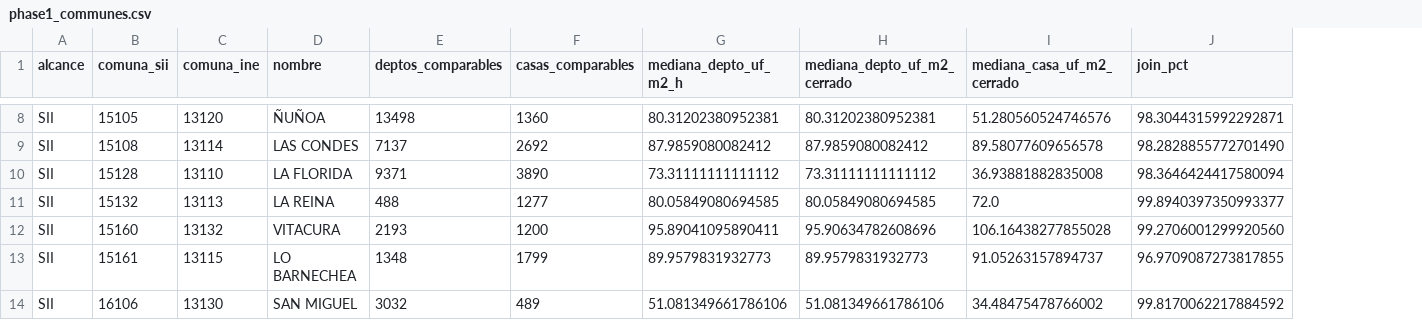
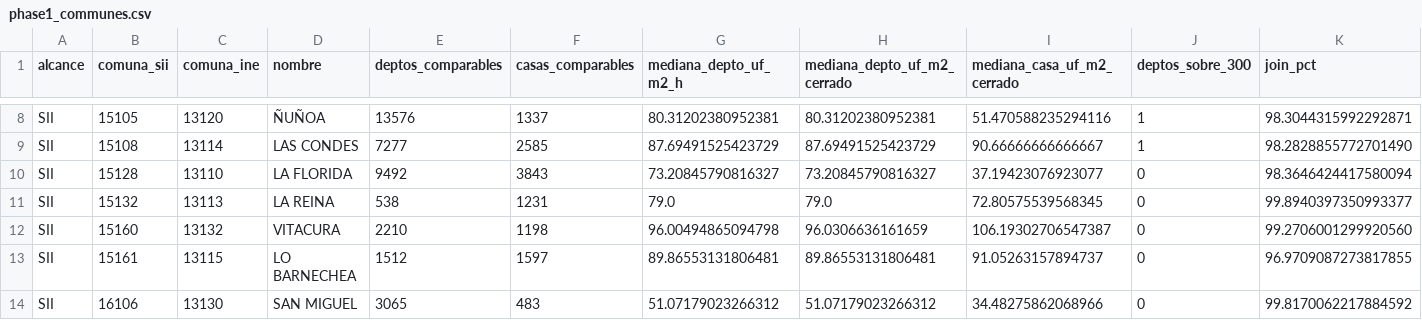
Before and after one commit to Andreaslinn/valoria, a CSV file: reports/sii/phase1_communes.csv, drawn as a sheet; only a part is shown, gaps mark what is left out; the diff covers the shown part only; the diff names each change by its address in the sheet, - before the commit and + after, or states it on an @@ line.

```diff
--- a/reports/sii/phase1_communes.csv
+++ b/reports/sii/phase1_communes.csv
+column J (deptos_sobre_300), rows 8-14: 1 | 1 | 0 | 0 | 0 | 0 | 0
-E8 (deptos_comparables): 13498
+E8 (deptos_comparables): 13576
-F8 (casas_comparables): 1360
+F8 (casas_comparables): 1337
-I8 (mediana_casa_uf_m2_cerrado): 51.280560524746576
+I8 (mediana_casa_uf_m2_cerrado): 51.470588235294116
-E9 (deptos_comparables): 7137
+E9 (deptos_comparables): 7277
-F9 (casas_comparables): 2692
+F9 (casas_comparables): 2585
-G9 (mediana_depto_uf_m2_h): 87.9859080082412
+G9 (mediana_depto_uf_m2_h): 87.69491525423729
-H9 (mediana_depto_uf_m2_cerrado): 87.9859080082412
+H9 (mediana_depto_uf_m2_cerrado): 87.69491525423729
-I9 (mediana_casa_uf_m2_cerrado): 89.58077609656578
+I9 (mediana_casa_uf_m2_cerrado): 90.66666666666667
-E10 (deptos_comparables): 9371
+E10 (deptos_comparables): 9492
-F10 (casas_comparables): 3890
+F10 (casas_comparables): 3843
-G10 (mediana_depto_uf_m2_h): 73.31111111111112
+G10 (mediana_depto_uf_m2_h): 73.20845790816327
-H10 (mediana_depto_uf_m2_cerrado): 73.31111111111112
+H10 (mediana_depto_uf_m2_cerrado): 73.20845790816327
-I10 (mediana_casa_uf_m2_cerrado): 36.93881882835008
+I10 (mediana_casa_uf_m2_cerrado): 37.19423076923077
-E11 (deptos_comparables): 488
+E11 (deptos_comparables): 538
-F11 (casas_comparables): 1277
+F11 (casas_comparables): 1231
-G11 (mediana_depto_uf_m2_h): 80.05849080694585
+G11 (mediana_depto_uf_m2_h): 79.0
-H11 (mediana_depto_uf_m2_cerrado): 80.05849080694585
+H11 (mediana_depto_uf_m2_cerrado): 79.0
-I11 (mediana_casa_uf_m2_cerrado): 72.0
+I11 (mediana_casa_uf_m2_cerrado): 72.80575539568345
-E12 (deptos_comparables): 2193
+E12 (deptos_comparables): 2210
-F12 (casas_comparables): 1200
+F12 (casas_comparables): 1198
-G12 (mediana_depto_uf_m2_h): 95.89041095890411
+G12 (mediana_depto_uf_m2_h): 96.00494865094798
-H12 (mediana_depto_uf_m2_cerrado): 95.90634782608696
+H12 (mediana_depto_uf_m2_cerrado): 96.0306636161659
-I12 (mediana_casa_uf_m2_cerrado): 106.16438277855028
+I12 (mediana_casa_uf_m2_cerrado): 106.19302706547387
-E13 (deptos_comparables): 1348
+E13 (deptos_comparables): 1512
-F13 (casas_comparables): 1799
+F13 (casas_comparables): 1597
-G13 (mediana_depto_uf_m2_h): 89.9579831932773
+G13 (mediana_depto_uf_m2_h): 89.86553131806481
-H13 (mediana_depto_uf_m2_cerrado): 89.9579831932773
+H13 (mediana_depto_uf_m2_cerrado): 89.86553131806481
-E14 (deptos_comparables): 3032
+E14 (deptos_comparables): 3065
-F14 (casas_comparables): 489
+F14 (casas_comparables): 483
-G14 (mediana_depto_uf_m2_h): 51.081349661786106
+G14 (mediana_depto_uf_m2_h): 51.07179023266312
-H14 (mediana_depto_uf_m2_cerrado): 51.081349661786106
+H14 (mediana_depto_uf_m2_cerrado): 51.07179023266312
-I14 (mediana_casa_uf_m2_cerrado): 34.48475478766002
+I14 (mediana_casa_uf_m2_cerrado): 34.48275862068966
```
Also changed, not shown: 34 edited cells elsewhere in this file, 9 other files.
